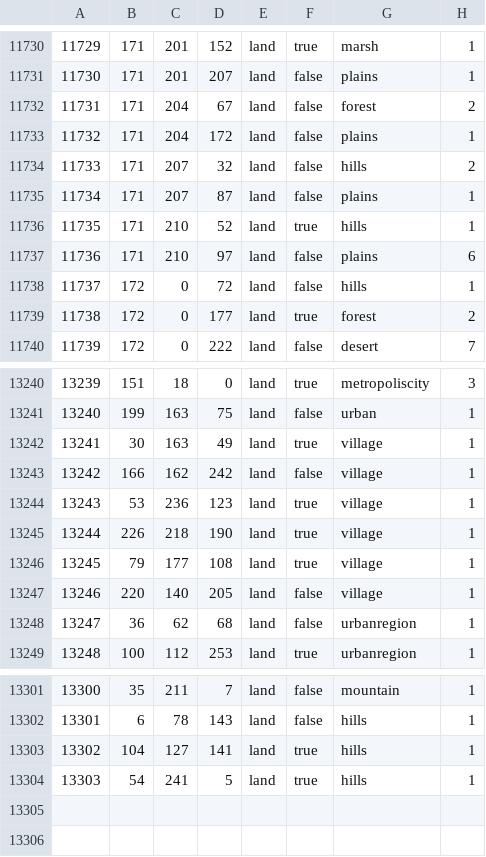
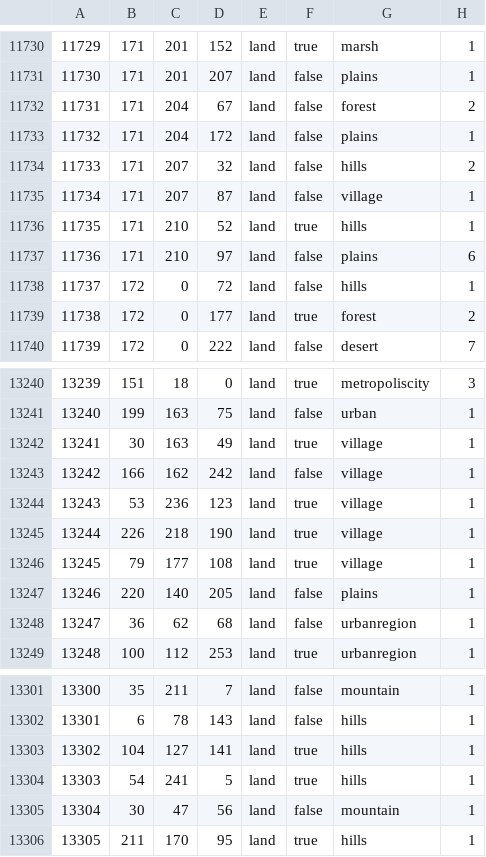
Before and after one commit to ryan404000/Total-Pack, a CSV file: map/definition.csv, drawn as a sheet; only a part is shown, gaps mark what is left out.

```diff
--- a/map/definition.csv
+++ b/map/definition.csv
@@ -11734,3 +11734,3 @@
 11733;171;207;32;land;false;hills;2
-11734;171;207;87;land;false;plains;1
+11734;171;207;87;land;false;village;1
 11735;171;210;52;land;true;hills;1
@@ -13246,3 +13246,3 @@
 13245;79;177;108;land;true;village;1
-13246;220;140;205;land;false;village;1
+13246;220;140;205;land;false;plains;1
 13247;36;62;68;land;false;urbanregion;1
@@ -13304 +13304,3 @@
 13303;54;241;5;land;true;hills;1
+13304;30;47;56;land;false;mountain;1
+13305;211;170;95;land;true;hills;1
```
Also changed, not shown: 18 other files.
